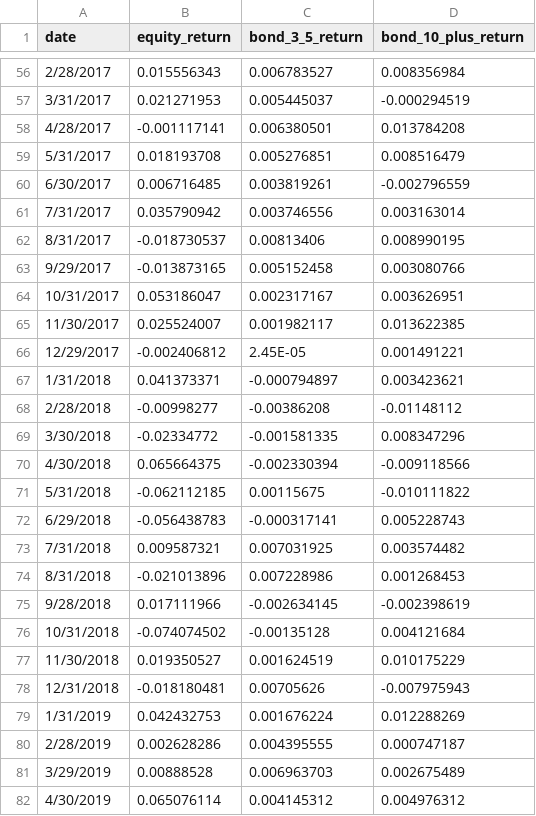
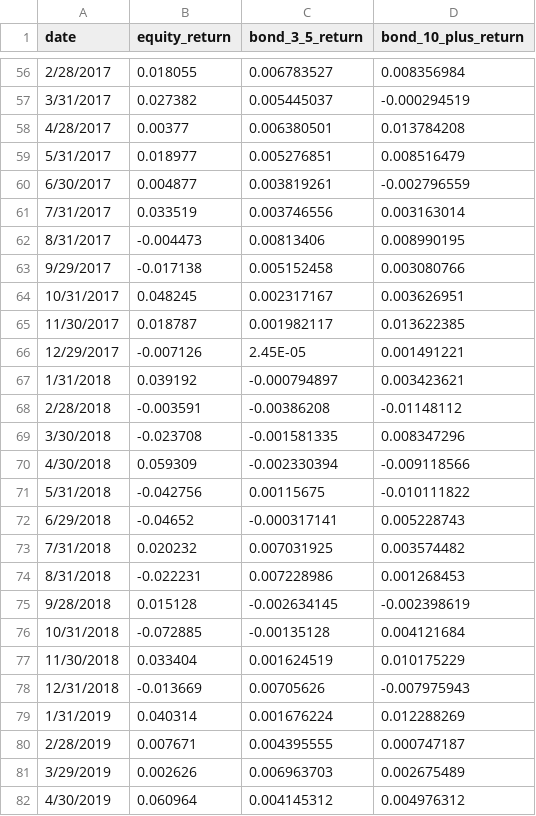
Before and after one commit to sjv1030/allocation_simulator, a CSV file: aligned_returns.csv, drawn as a sheet; only a part is shown, gaps mark what is left out; the diff covers the shown part only.

```diff
--- a/aligned_returns.csv
+++ b/aligned_returns.csv
@@ -56,27 +56,27 @@ date,equity_return,bond_3_5_return,bond_10_plus_return
-2/28/2017,0.015556343,0.006783527,0.008356984
-3/31/2017,0.021271953,0.005445037,-0.000294519
-4/28/2017,-0.001117141,0.006380501,0.013784208
-5/31/2017,0.018193708,0.005276851,0.008516479
-6/30/2017,0.006716485,0.003819261,-0.002796559
-7/31/2017,0.035790942,0.003746556,0.003163014
-8/31/2017,-0.018730537,0.00813406,0.008990195
-9/29/2017,-0.013873165,0.005152458,0.003080766
-10/31/2017,0.053186047,0.002317167,0.003626951
-11/30/2017,0.025524007,0.001982117,0.013622385
-12/29/2017,-0.002406812,2.45E-05,0.001491221
-1/31/2018,0.041373371,-0.000794897,0.003423621
-2/28/2018,-0.00998277,-0.00386208,-0.01148112
-3/30/2018,-0.02334772,-0.001581335,0.008347296
-4/30/2018,0.065664375,-0.002330394,-0.009118566
-5/31/2018,-0.062112185,0.00115675,-0.010111822
-6/29/2018,-0.056438783,-0.000317141,0.005228743
-7/31/2018,0.009587321,0.007031925,0.003574482
-8/31/2018,-0.021013896,0.007228986,0.001268453
-9/28/2018,0.017111966,-0.002634145,-0.002398619
-10/31/2018,-0.074074502,-0.00135128,0.004121684
-11/30/2018,0.019350527,0.001624519,0.010175229
-12/31/2018,-0.018180481,0.00705626,-0.007975943
-1/31/2019,0.042432753,0.001676224,0.012288269
-2/28/2019,0.002628286,0.004395555,0.000747187
-3/29/2019,0.00888528,0.006963703,0.002675489
-4/30/2019,0.065076114,0.004145312,0.004976312
+2/28/2017,0.018055,0.006783527,0.008356984
+3/31/2017,0.027382,0.005445037,-0.000294519
+4/28/2017,0.00377,0.006380501,0.013784208
+5/31/2017,0.018977,0.005276851,0.008516479
+6/30/2017,0.004877,0.003819261,-0.002796559
+7/31/2017,0.033519,0.003746556,0.003163014
+8/31/2017,-0.004473,0.00813406,0.008990195
+9/29/2017,-0.017138,0.005152458,0.003080766
+10/31/2017,0.048245,0.002317167,0.003626951
+11/30/2017,0.018787,0.001982117,0.013622385
+12/29/2017,-0.007126,2.45E-05,0.001491221
+1/31/2018,0.039192,-0.000794897,0.003423621
+2/28/2018,-0.003591,-0.00386208,-0.01148112
+3/30/2018,-0.023708,-0.001581335,0.008347296
+4/30/2018,0.059309,-0.002330394,-0.009118566
+5/31/2018,-0.042756,0.00115675,-0.010111822
+6/29/2018,-0.04652,-0.000317141,0.005228743
+7/31/2018,0.020232,0.007031925,0.003574482
+8/31/2018,-0.022231,0.007228986,0.001268453
+9/28/2018,0.015128,-0.002634145,-0.002398619
+10/31/2018,-0.072885,-0.00135128,0.004121684
+11/30/2018,0.033404,0.001624519,0.010175229
+12/31/2018,-0.013669,0.00705626,-0.007975943
+1/31/2019,0.040314,0.001676224,0.012288269
+2/28/2019,0.007671,0.004395555,0.000747187
+3/29/2019,0.002626,0.006963703,0.002675489
+4/30/2019,0.060964,0.004145312,0.004976312
```
Also changed, not shown: 141 edited cells elsewhere in this file.
